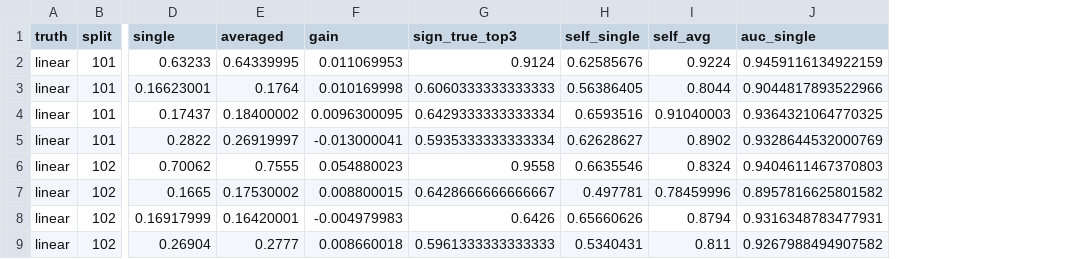
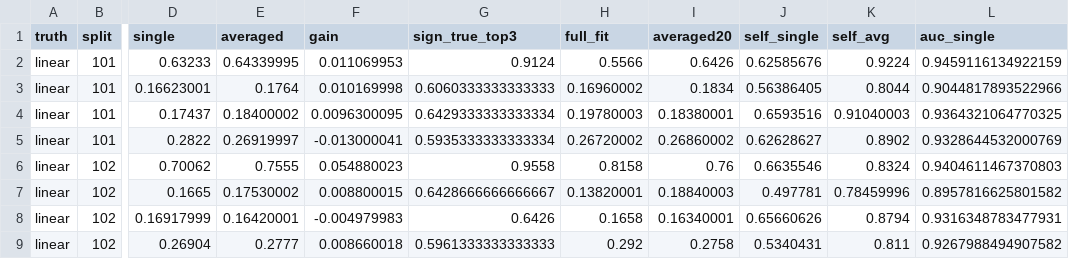
Before and after one commit to Amoakoemma123/churn-explanation-audit, a CSV file: pipeline/results_iranian/tables/RB_ground_truth_by_split.csv, drawn as a sheet; only a part is shown, gaps mark what is left out; the diff names each change by its address in the sheet, - before the commit and + after, or states it on an @@ line.

```diff
--- a/pipeline/results_iranian/tables/RB_ground_truth_by_split.csv
+++ b/pipeline/results_iranian/tables/RB_ground_truth_by_split.csv
+column H (full_fit), rows 2-9: 0.5566 | 0.16960002 | 0.19780003 | 0.26720002 | 0.8158 | 0.13820001 | 0.1658 | 0.292
+column I (averaged20), rows 2-9: 0.6426 | 0.1834 | 0.18380001 | 0.26860002 | 0.76 | 0.18840003 | 0.16340001 | 0.2758
```
Also changed, not shown: pipeline/results/tables/RB_ground_truth.csv, pipeline/results/tables/RB_ground_truth_by_split.csv, 3 other files.
